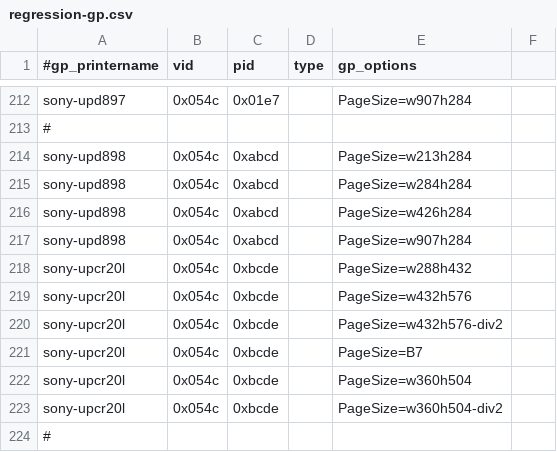
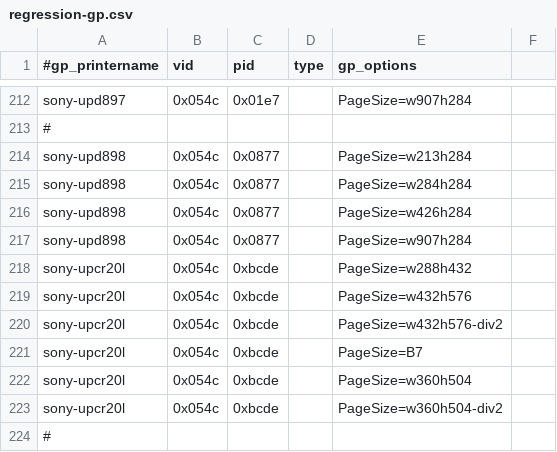
Before and after one commit to amianAA/selphy_print, a CSV file: regression-gp.csv, drawn as a sheet; only a part is shown, gaps mark what is left out.

```diff
--- a/regression-gp.csv
+++ b/regression-gp.csv
@@ -213,6 +213,6 @@ sony-upd897,0x054c,0x01e7,,PageSize=w907h284
 #
-sony-upd898,0x054c,0xabcd,,PageSize=w213h284
-sony-upd898,0x054c,0xabcd,,PageSize=w284h284
-sony-upd898,0x054c,0xabcd,,PageSize=w426h284
-sony-upd898,0x054c,0xabcd,,PageSize=w907h284
+sony-upd898,0x054c,0x0877,,PageSize=w213h284
+sony-upd898,0x054c,0x0877,,PageSize=w284h284
+sony-upd898,0x054c,0x0877,,PageSize=w426h284
+sony-upd898,0x054c,0x0877,,PageSize=w907h284
 sony-upcr20l,0x054c,0xbcde,,PageSize=w288h432
```
Also changed, not shown: regression.csv, 2 other files.
